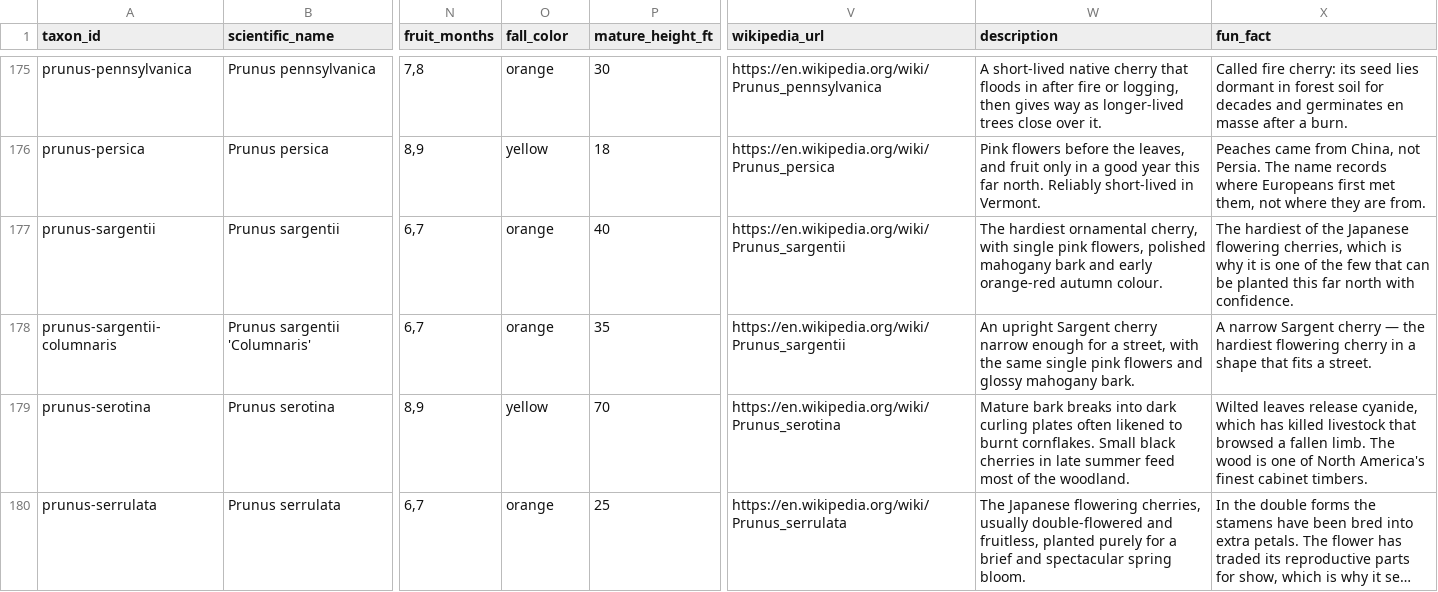
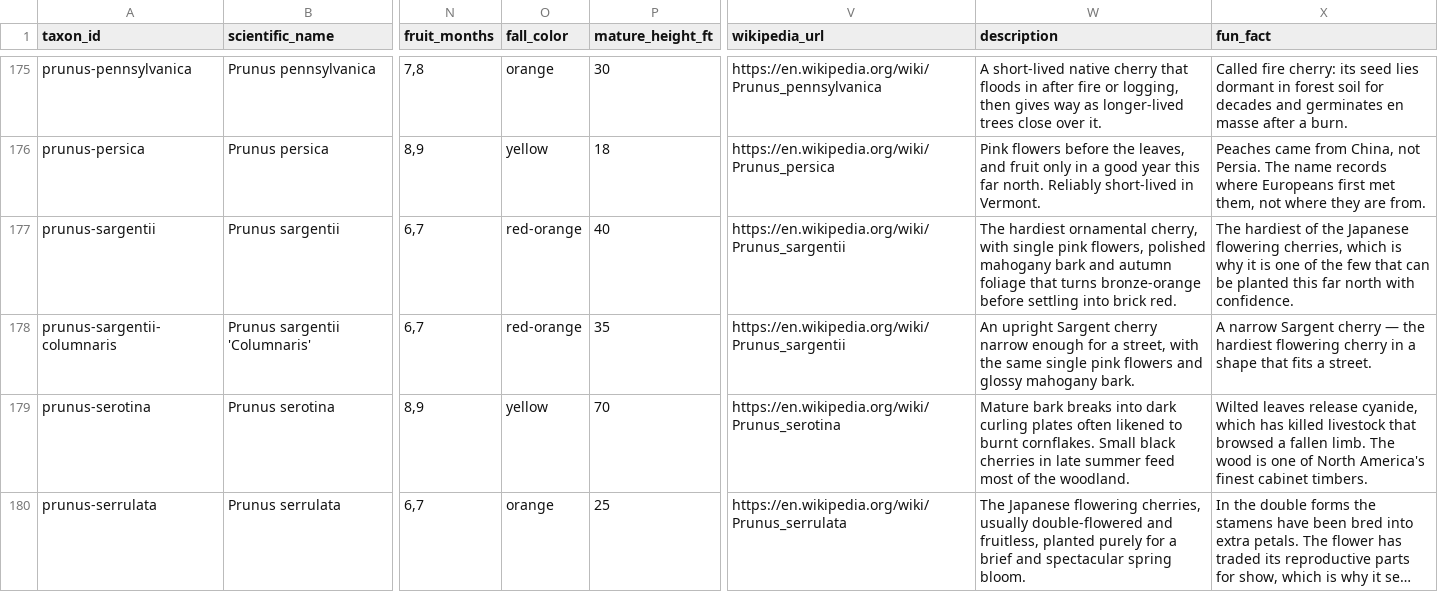
Before and after one commit to durodriguez/Florestas_VT, a CSV file: data/taxa.csv, drawn as a sheet; only a part is shown, gaps mark what is left out; long unchanged cells end in …; the diff names each change by its address in the sheet, - before the commit and + after, or states it on an @@ line.

```diff
--- a/data/taxa.csv
+++ b/data/taxa.csv
-O177:O178 (fall_color): orange
+O177:O178 (fall_color): red-orange
-W177 (description): …bark and early orange-red autumn colour.
+W177 (description): …bark and autumn foliage that turns bronze-orange before settling into brick red.
```
